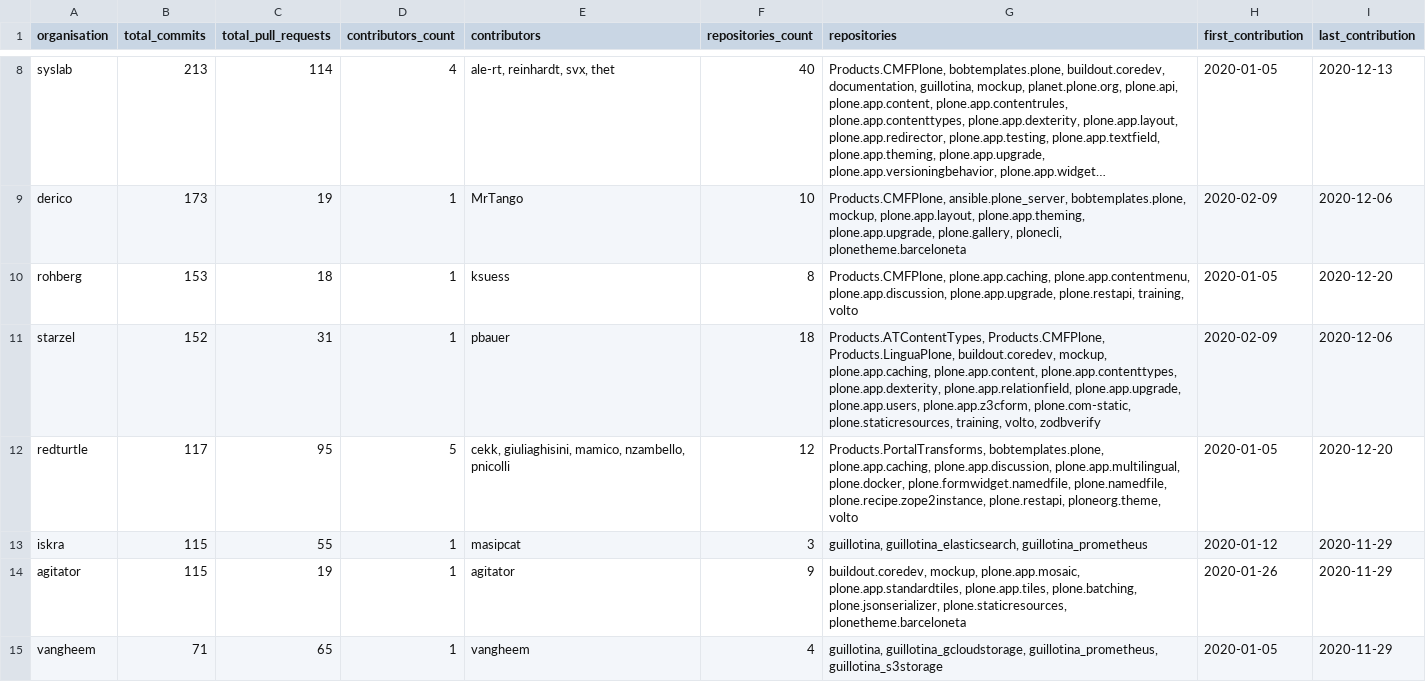
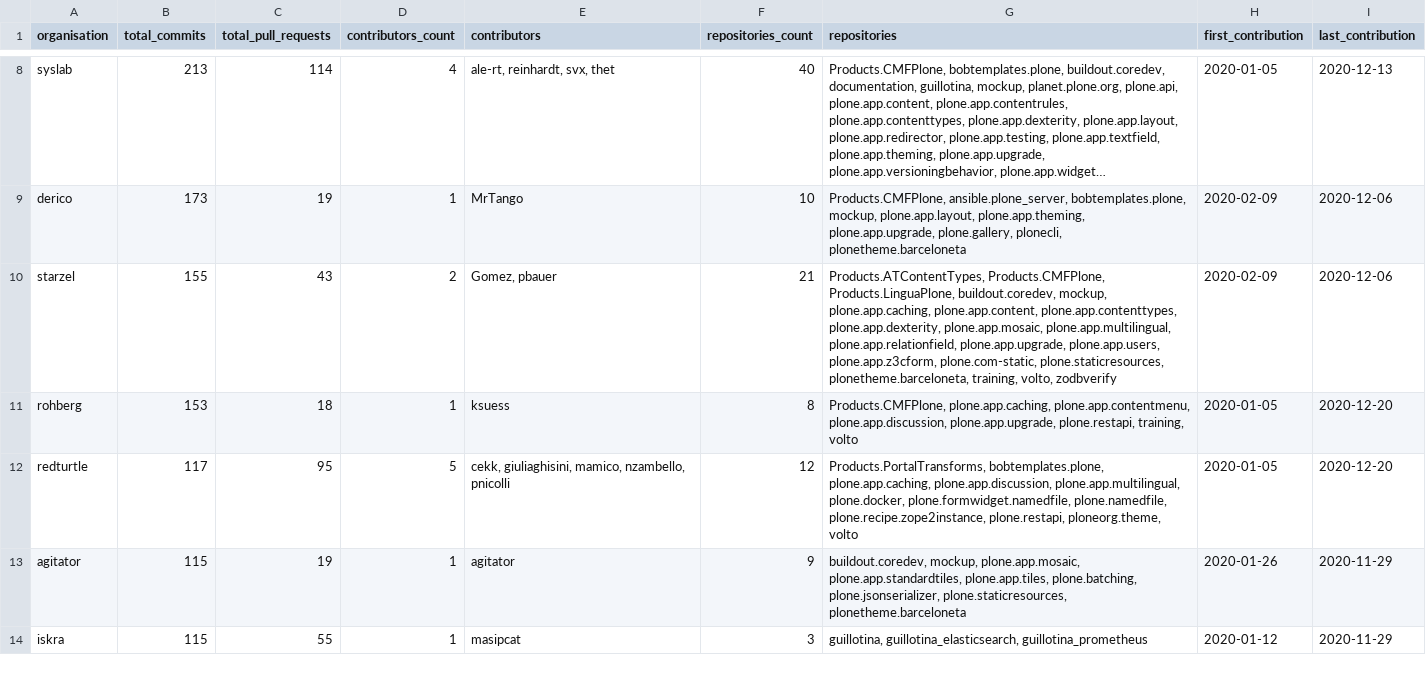
Before and after one commit to plone/plone-contributor-statistics, a CSV file: 2020-plone-organisation-contributors.csv, drawn as a sheet; only a part is shown, gaps mark what is left out; long unchanged cells end in …; removed rows and columns are numbered as before the commit, all else as after; the diff covers the shown part only; the diff names each change by its address in the sheet, - before the commit and + after, or states it on an @@ line.

```diff
--- a/2020-plone-organisation-contributors.csv
+++ b/2020-plone-organisation-contributors.csv
+row 10: starzel | 155 | 43 | 2 | Gomez, pbauer | 21 | Products.ATContentTypes, Products.CMFPlone, Products.LinguaPlone, buildout.coredev, mockup, plone.app.caching, plone.app.content, plone.app.contenttypes, plone.app.dexterity, plone.app.mosaic, plone.app.multilingual, plone.app.relationfield, plone.app.upgrade, plone.app.users, plone.app.z3cform, plone.com-static, plone.staticresources, plonetheme.barceloneta, training, volto, zodbverify | 2020-02-09 | 2020-12-06
-row 11: starzel | 152 | 31 | 1 | pbauer | 18 | Products.ATContentTypes, Products.CMFPlone, Products.LinguaPlone, buildout.coredev, mockup, plone.app.caching, plone.app.content, plone.app.contenttypes, plone.app.dexterity, plone.app.relationfield, plone.app.upgrade, plone.app.users, plone.app.z3cform, plone.com-static, plone.staticresources, training, volto, zodbverify | 2020-02-09 | 2020-12-06
@@ row 14 moved to row 13: agitator @@
-row 15: vangheem | 71 | 65 | 1 | vangheem | 4 | guillotina, guillotina_gcloudstorage, guillotina_prometheus, guillotina_s3storage | 2020-01-05 | 2020-11-29
```
Also changed, not shown: 6 added rows, 5 removed rows, 2 moved rows and 14 edited cells elsewhere in this file, 2015-plone-organisation-contributors.csv, 2016-plone-organisation-contributors.csv, 10 other files.
